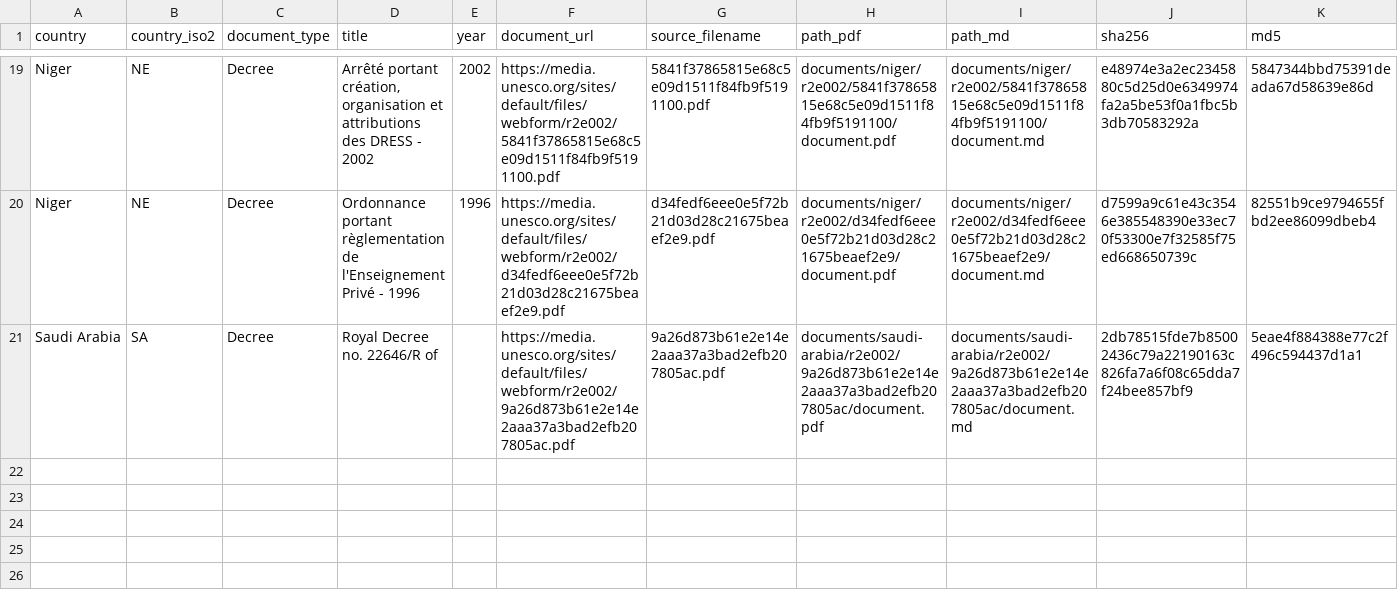
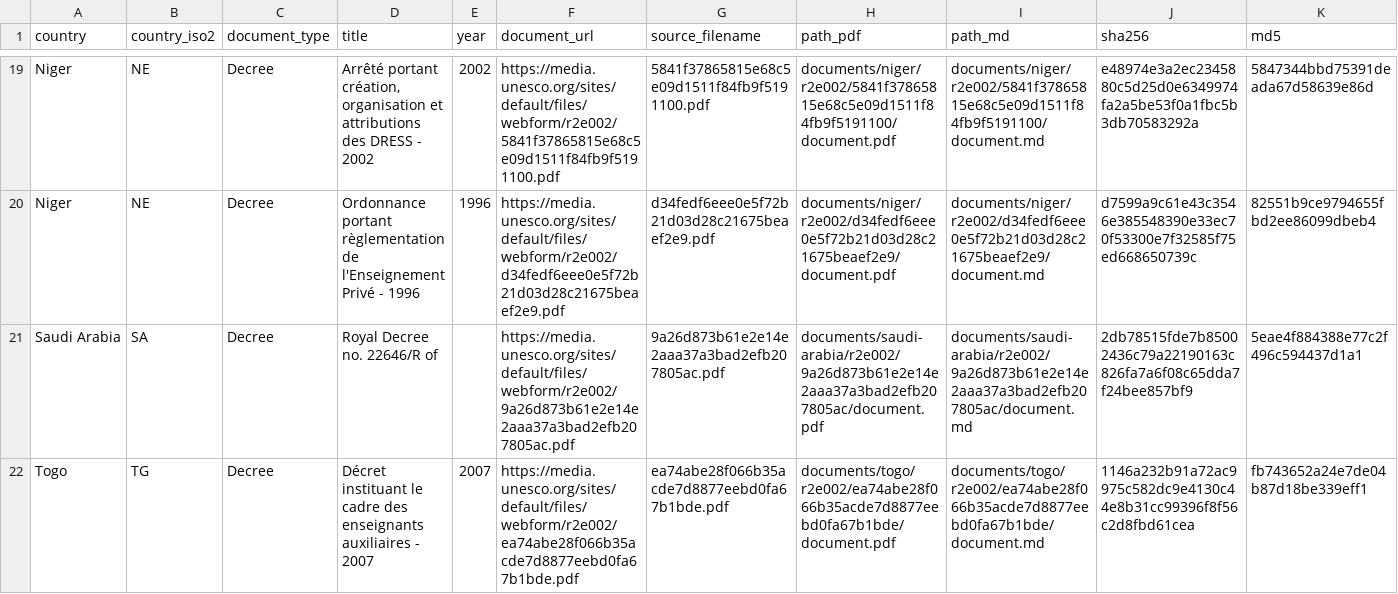
Before and after one commit to cjangrist/unesco-observatory-on-the-right-to-education, a CSV file: manifest.csv, drawn as a sheet; only a part is shown, gaps mark what is left out; rows hold the shown columns only; the diff names each change by its address in the sheet, - before the commit and + after, or states it on an @@ line.

Commit message:
add Togo: Décret instituant le cadre des enseignants auxiliaires - 200
Source: https://media.unesco.org/sites/default/files/webform/r2e002/ea74abe28f066b35acde7d8877eebd0fa67b1bde.pdf
Type: Decree  Year: 2007  Pages: 3
PDF sha256: 1146a232b91a72ac9975c582dc9e4130c44e8b31cc99396f8f56c2d8fbd61cea
Transcription: machine OCR, reader llamaparse (not a certified transcript)

```diff
--- a/manifest.csv
+++ b/manifest.csv
+row 22: Togo | TG | Decree | Décret instituant le cadre des enseignants auxiliaires - 2007 | 2007 | https://media.unesco.org/sites/default/files/webform/r2e002/ea74abe28f066b35acde7d8877eebd0fa67b1bde.pdf | ea74abe28f066b35acde7d8877eebd0fa67b1bde.pdf | documents/togo/r2e002/ea74abe28f066b35acde7d8877eebd0fa67b1bde/document.pdf | documents/togo/r2e002/ea74abe28f066b35acde7d8877eebd0fa67b1bde/document.md | 1146a232b91a72ac9975c582dc9e4130c44e8b31cc99396f8f56c2d8fbd61cea | fb743652a24e7de04b87d18be339eff1
```
Also changed, not shown: 2 other files.
